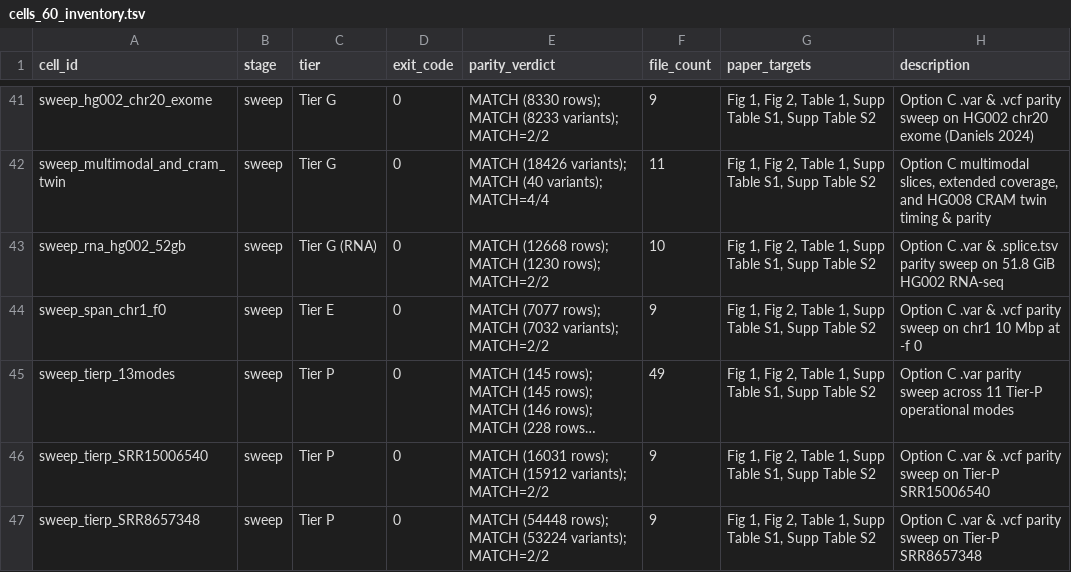
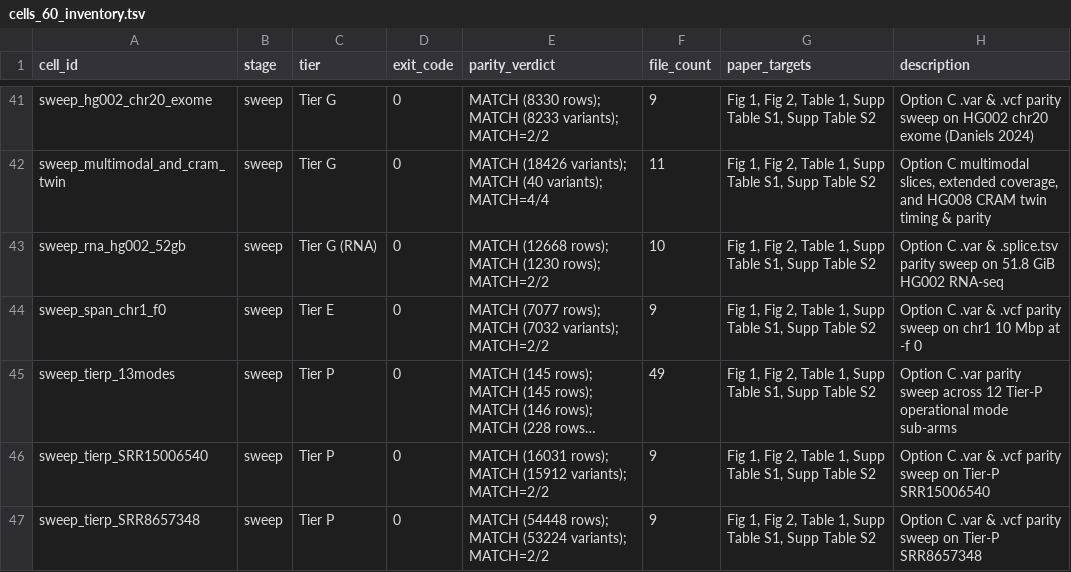
Before and after one commit to palakpsheth/VarDictRust, a TSV file: benchmarks/gcp-study-v106/cells_60_inventory.tsv, drawn as a sheet; only a part is shown, gaps mark what is left out; long unchanged cells end in …; the diff names each change by its address in the sheet, - before the commit and + after, or states it on an @@ line.

Commit message:
docs(paper): overhaul all 14 tables for empirical accuracy, terminology consistency, clean naming, and superscript citations

```diff
--- a/benchmarks/gcp-study-v106/cells_60_inventory.tsv
+++ b/benchmarks/gcp-study-v106/cells_60_inventory.tsv
-H45 (description): …sweep across 11 Tier-P operational modes
+H45 (description): …sweep across 12 Tier-P operational mode sub-arms
```
Also changed, not shown: benchmarks/gcp-study-v106/SHA256SUMS.tsv, 47 other files.
